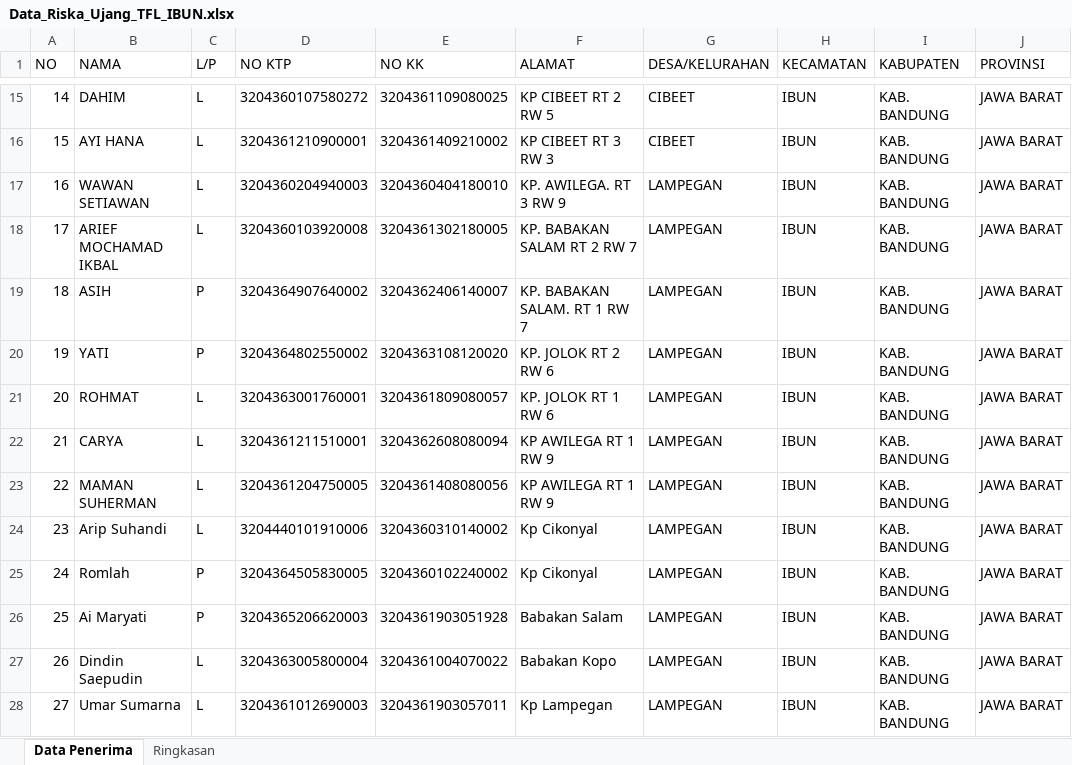
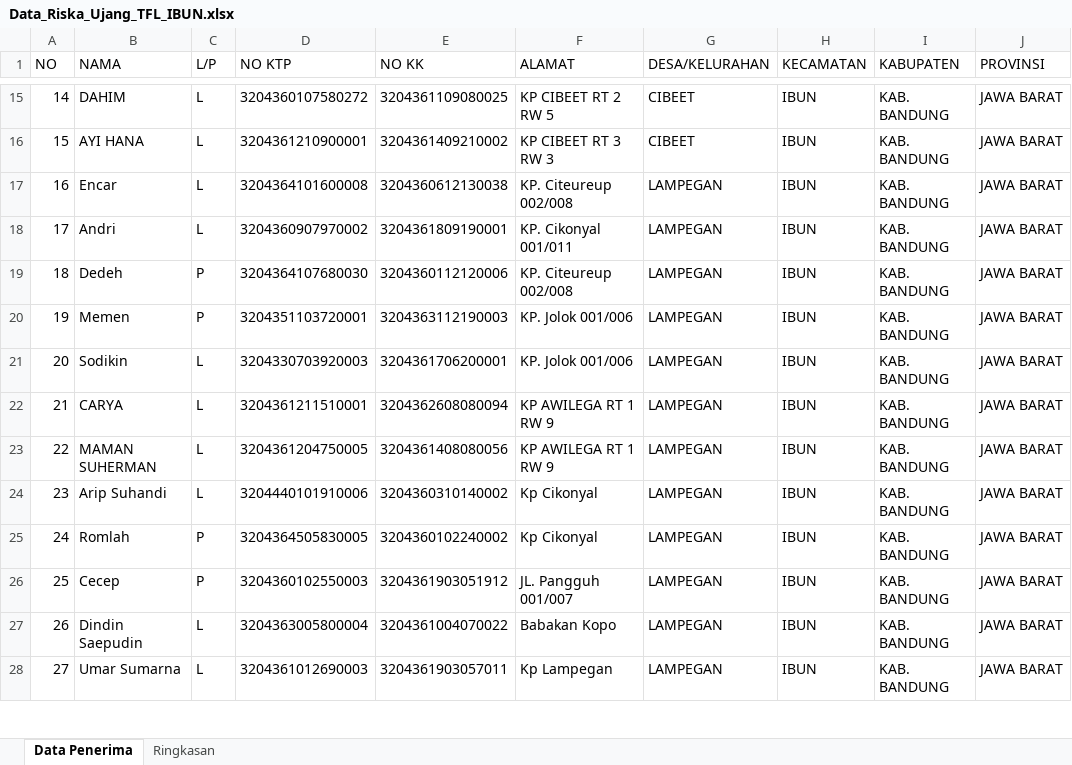
Before and after one commit to ujangsupriatna2/dashboard-bsps-2026, an Excel workbook: upload/Data_Riska_Ujang_TFL_IBUN.xlsx, sheet Data Penerima, drawn as a sheet; only a part is shown, gaps mark what is left out; values as stored, in another font and other column widths than the file's, no borders; the diff names each change by its address in the sheet, - before the commit and + after, or states it on an @@ line.

```diff
--- a/upload/Data_Riska_Ujang_TFL_IBUN.xlsx (sheet Data Penerima)
+++ b/upload/Data_Riska_Ujang_TFL_IBUN.xlsx (sheet Data Penerima)
-B17 (NAMA): WAWAN SETIAWAN
+B17 (NAMA): Encar
-D17 (NO KTP): 3204360204940003
+D17 (NO KTP): 3204364101600008
-E17 (NO KK): 3204360404180010
+E17 (NO KK): 3204360612130038
-F17 (ALAMAT): KP. AWILEGA. RT 3 RW 9
+F17 (ALAMAT): KP. Citeureup 002/008
-B18 (NAMA): ARIEF MOCHAMAD IKBAL
+B18 (NAMA): Andri
-D18 (NO KTP): 3204360103920008
+D18 (NO KTP): 3204360907970002
-E18 (NO KK): 3204361302180005
+E18 (NO KK): 3204361809190001
-F18 (ALAMAT): KP. BABAKAN SALAM RT 2 RW 7
+F18 (ALAMAT): KP. Cikonyal 001/011
-B19 (NAMA): ASIH
+B19 (NAMA): Dedeh
-D19 (NO KTP): 3204364907640002
+D19 (NO KTP): 3204364107680030
-E19 (NO KK): 3204362406140007
+E19 (NO KK): 3204360112120006
-F19 (ALAMAT): KP. BABAKAN SALAM. RT 1 RW 7
+F19 (ALAMAT): KP. Citeureup 002/008
-B20 (NAMA): YATI
+B20 (NAMA): Memen
-D20 (NO KTP): 3204364802550002
+D20 (NO KTP): 3204351103720001
-E20 (NO KK): 3204363108120020
+E20 (NO KK): 3204363112190003
-F20 (ALAMAT): KP. JOLOK RT 2 RW 6
+F20 (ALAMAT): KP. Jolok 001/006
-B21 (NAMA): ROHMAT
+B21 (NAMA): Sodikin
-D21 (NO KTP): 3204363001760001
+D21 (NO KTP): 3204330703920003
-E21 (NO KK): 3204361809080057
+E21 (NO KK): 3204361706200001
-F21 (ALAMAT): KP. JOLOK RT 1 RW 6
+F21 (ALAMAT): KP. Jolok 001/006
-B26 (NAMA): Ai Maryati
+B26 (NAMA): Cecep
-D26 (NO KTP): 3204365206620003
+D26 (NO KTP): 3204360102550003
-E26 (NO KK): 3204361903051928
+E26 (NO KK): 3204361903051912
-F26 (ALAMAT): Babakan Salam
+F26 (ALAMAT): JL. Pangguh 001/007
```
Also changed, not shown: 2 other files.
